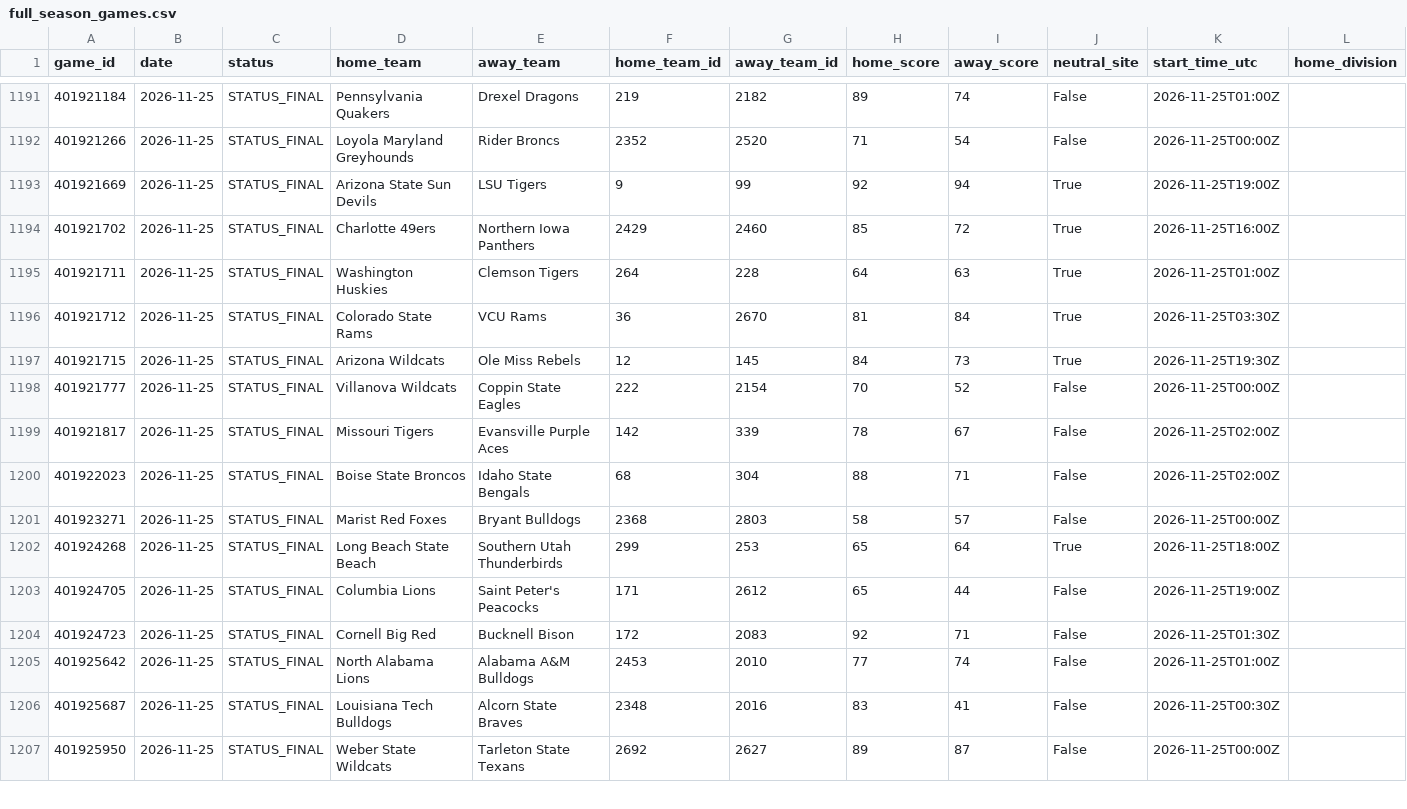
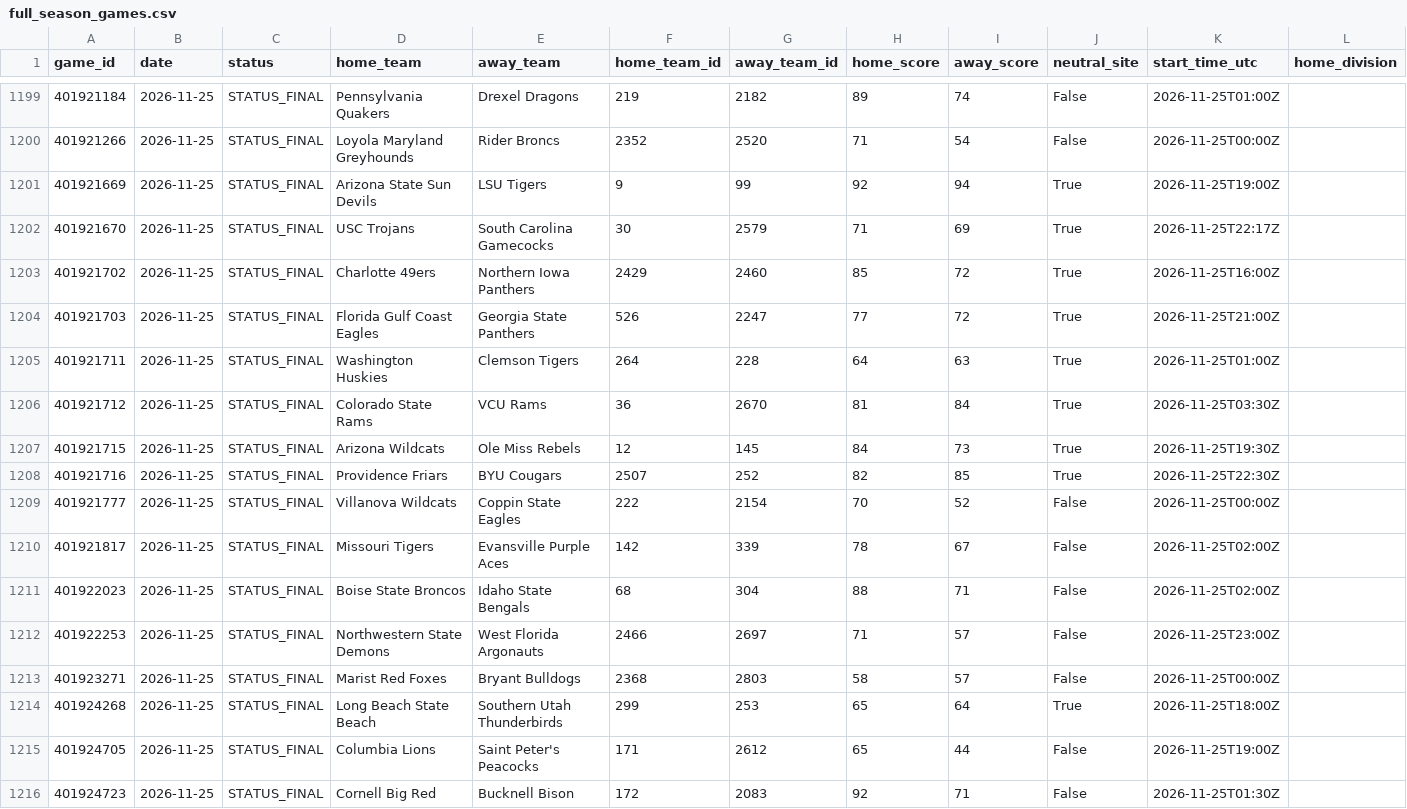
Before and after one commit to cashcarpenter14-ui/cbb-analytics-site, a CSV file: raw_data/2026_27/full_season_games.csv, drawn as a sheet; only a part is shown, gaps mark what is left out; the shorter side is filled out with more unchanged rows; rows hold the shown columns only; the diff covers the shown part only; the diff names each change by its address in the sheet, - before the commit and + after, or states it on an @@ line.

```diff
--- a/raw_data/2026_27/full_season_games.csv
+++ b/raw_data/2026_27/full_season_games.csv
+row 1202: 401921670 | 2026-11-25 | STATUS_FINAL | USC Trojans | South Carolina Gamecocks | 30 | 2579 | 71 | 69 | True | 2026-11-25T22:17Z
+row 1204: 401921703 | 2026-11-25 | STATUS_FINAL | Florida Gulf Coast Eagles | Georgia State Panthers | 526 | 2247 | 77 | 72 | True | 2026-11-25T21:00Z
+row 1208: 401921716 | 2026-11-25 | STATUS_FINAL | Providence Friars | BYU Cougars | 2507 | 252 | 82 | 85 | True | 2026-11-25T22:30Z
+row 1212: 401922253 | 2026-11-25 | STATUS_FINAL | Northwestern State Demons | West Florida Argonauts | 2466 | 2697 | 71 | 57 | False | 2026-11-25T23:00Z
```
Also changed, not shown: 14 added rows elsewhere in this file, data/2026_27_candidate/model_predictions.csv, data/2026_27_candidate/team_rankings.csv, 4 other files.
